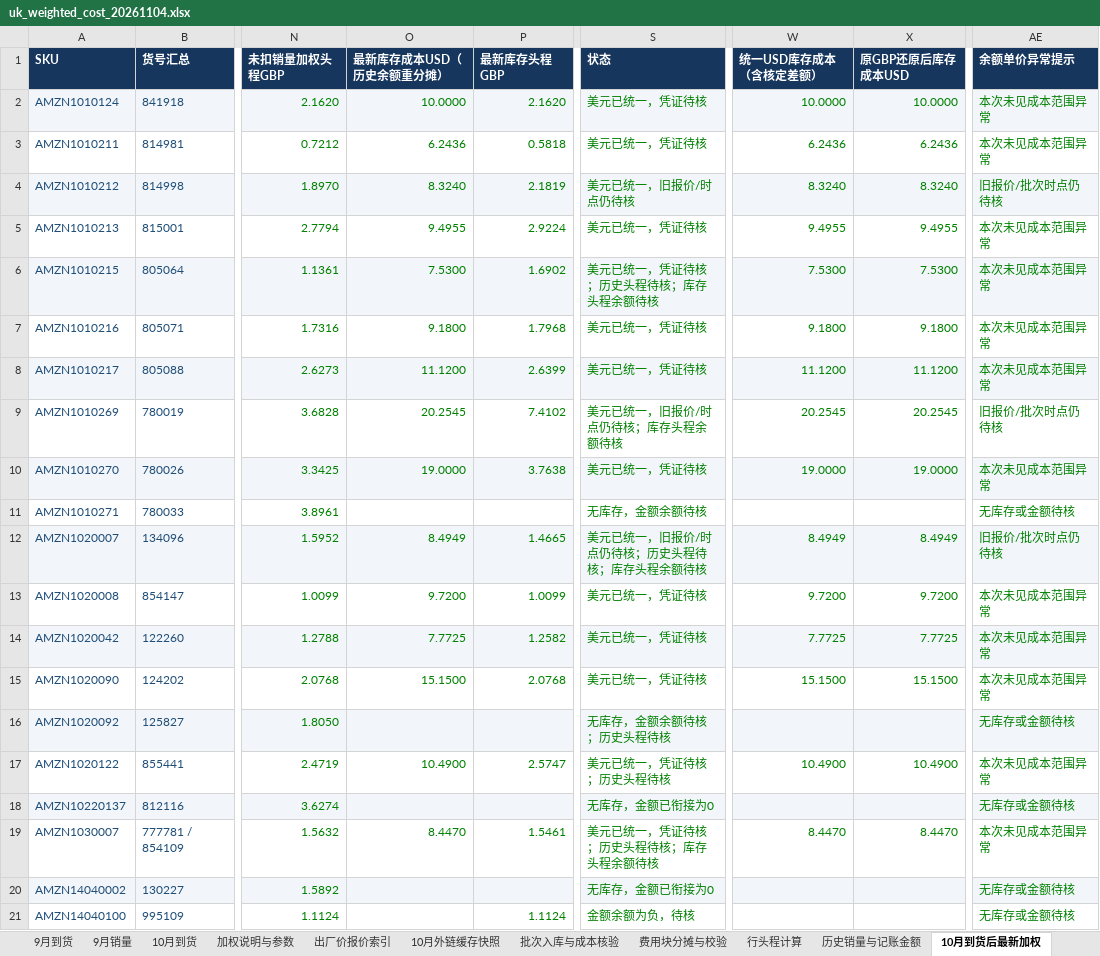
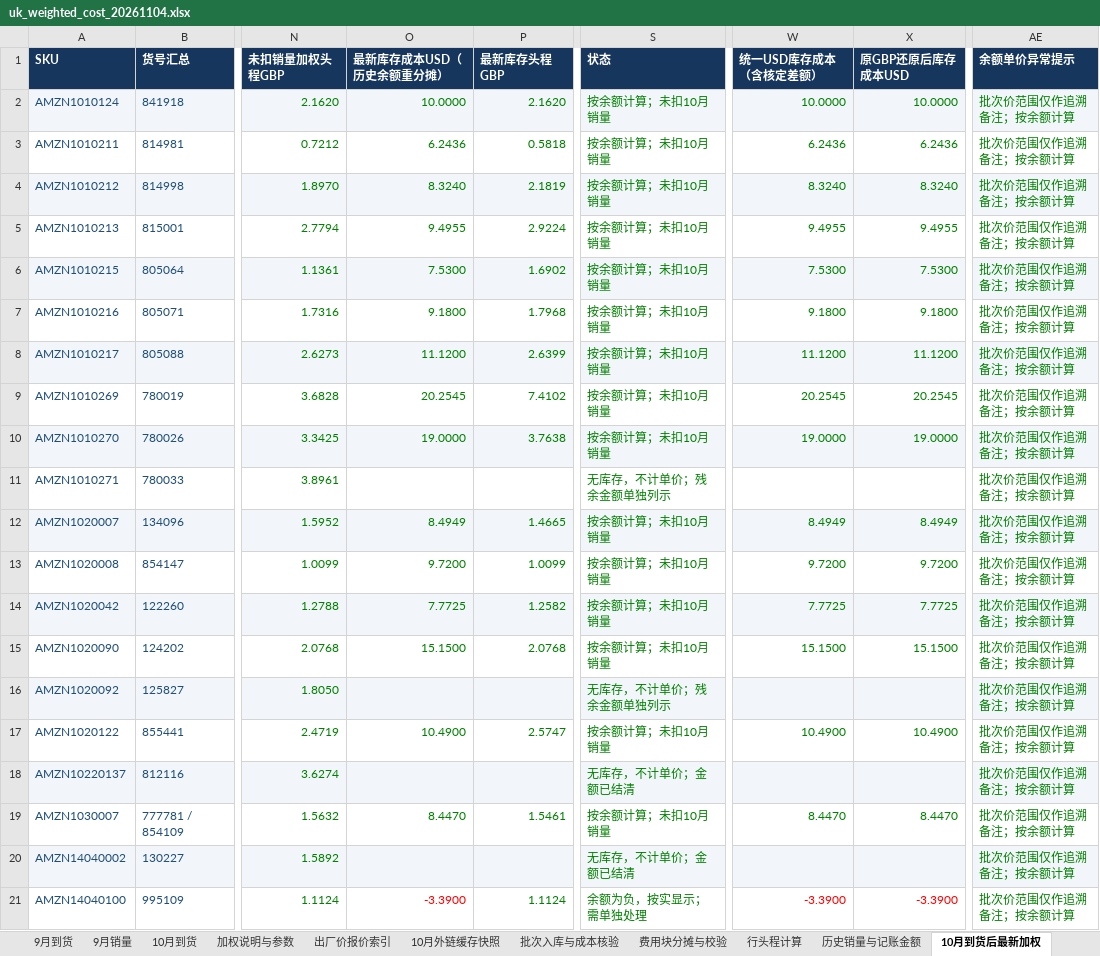
Before and after one commit to JaneHxh/-, an Excel workbook: deliverables/uk_cost_20261104/uk_weighted_cost_20261104.xlsx, sheet 10月到货后最新加权, drawn as a sheet; only a part is shown, gaps mark what is left out; values as stored, in another font and other column widths than the file's, no borders; conditional formats not drawn; the diff covers the shown part only; the diff names each change by its address in the sheet, - before the commit and + after, or states it on an @@ line.

```diff
--- a/deliverables/uk_cost_20261104/uk_weighted_cost_20261104.xlsx (sheet 10月到货后最新加权)
+++ b/deliverables/uk_cost_20261104/uk_weighted_cost_20261104.xlsx (sheet 10月到货后最新加权)
-S2:S3 (状态): 美元已统一，凭证待核
+S2:S3 (状态): 按余额计算；未扣10月销量
-AE2:AE3 (余额单价异常提示): 本次未见成本范围异常
+AE2:AE3 (余额单价异常提示): 批次价范围仅作追溯备注；按余额计算
-S4 (状态): 美元已统一，旧报价/时点仍待核
+S4 (状态): 按余额计算；未扣10月销量
-AE4 (余额单价异常提示): 旧报价/批次时点仍待核
+AE4 (余额单价异常提示): 批次价范围仅作追溯备注；按余额计算
-S5 (状态): 美元已统一，凭证待核
+S5 (状态): 按余额计算；未扣10月销量
-AE5:AE8 (余额单价异常提示): 本次未见成本范围异常
+AE5:AE8 (余额单价异常提示): 批次价范围仅作追溯备注；按余额计算
-S6 (状态): 美元已统一，凭证待核；历史头程待核；库存头程余额待核
+S6 (状态): 按余额计算；未扣10月销量
-S7:S8 (状态): 美元已统一，凭证待核
+S7:S8 (状态): 按余额计算；未扣10月销量
-S9 (状态): 美元已统一，旧报价/时点仍待核；库存头程余额待核
+S9 (状态): 按余额计算；未扣10月销量
-AE9 (余额单价异常提示): 旧报价/批次时点仍待核
+AE9 (余额单价异常提示): 批次价范围仅作追溯备注；按余额计算
-S10 (状态): 美元已统一，凭证待核
+S10 (状态): 按余额计算；未扣10月销量
-AE10 (余额单价异常提示): 本次未见成本范围异常
+AE10 (余额单价异常提示): 批次价范围仅作追溯备注；按余额计算
-S11 (状态): 无库存，金额余额待核
+S11 (状态): 无库存，不计单价；残余金额单独列示
-AE11 (余额单价异常提示): 无库存或金额待核
+AE11 (余额单价异常提示): 批次价范围仅作追溯备注；按余额计算
-S12 (状态): 美元已统一，旧报价/时点仍待核；历史头程待核；库存头程余额待核
+S12 (状态): 按余额计算；未扣10月销量
-AE12 (余额单价异常提示): 旧报价/批次时点仍待核
+AE12 (余额单价异常提示): 批次价范围仅作追溯备注；按余额计算
-S13:S15 (状态): 美元已统一，凭证待核
+S13:S15 (状态): 按余额计算；未扣10月销量
-AE13:AE15 (余额单价异常提示): 本次未见成本范围异常
+AE13:AE15 (余额单价异常提示): 批次价范围仅作追溯备注；按余额计算
-S16 (状态): 无库存，金额余额待核；历史头程待核
+S16 (状态): 无库存，不计单价；残余金额单独列示
-AE16 (余额单价异常提示): 无库存或金额待核
+AE16 (余额单价异常提示): 批次价范围仅作追溯备注；按余额计算
-S17 (状态): 美元已统一，凭证待核；历史头程待核
+S17 (状态): 按余额计算；未扣10月销量
-AE17 (余额单价异常提示): 本次未见成本范围异常
+AE17 (余额单价异常提示): 批次价范围仅作追溯备注；按余额计算
-S18 (状态): 无库存，金额已衔接为0
+S18 (状态): 无库存，不计单价；金额已结清
-AE18 (余额单价异常提示): 无库存或金额待核
+AE18 (余额单价异常提示): 批次价范围仅作追溯备注；按余额计算
-S19 (状态): 美元已统一，凭证待核；历史头程待核；库存头程余额待核
+S19 (状态): 按余额计算；未扣10月销量
-AE19 (余额单价异常提示): 本次未见成本范围异常
+AE19 (余额单价异常提示): 批次价范围仅作追溯备注；按余额计算
-S20 (状态): 无库存，金额已衔接为0
+S20 (状态): 无库存，不计单价；金额已结清
-AE20:AE21 (余额单价异常提示): 无库存或金额待核
+AE20:AE21 (余额单价异常提示): 批次价范围仅作追溯备注；按余额计算
-O21 (最新库存成本USD（历史余额重分摊）): (empty)
+O21 (最新库存成本USD（历史余额重分摊）): -3.3900
-S21 (状态): 金额余额为负，待核
+S21 (状态): 余额为负，按实显示；需单独处理
-W21 (统一USD库存成本（含核定差额）): (empty)
+W21 (统一USD库存成本（含核定差额）): -3.3900
-X21 (原GBP还原后库存成本USD): (empty)
+X21 (原GBP还原后库存成本USD): -3.3900
```
Also changed, not shown: 152 edited cells elsewhere in this sheet, sheet 10月金额衔接, sheet 10月统一美元查看, sheet 最终结果-只看这张, sheet 本轮7款调整汇总, formulas that keep their value, deliverables/uk_cost_20261104/uk_final_weighted_results_20261104.xlsx, deliverables/uk_cost_20261104/uk_october_adjustment_summary_20261105.xlsx, 7 other files.
